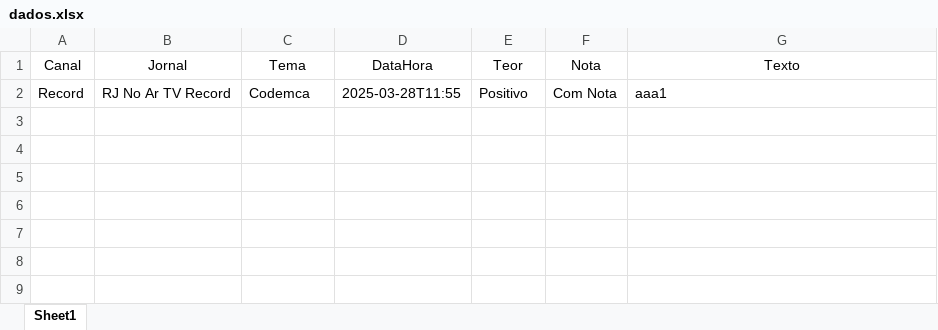
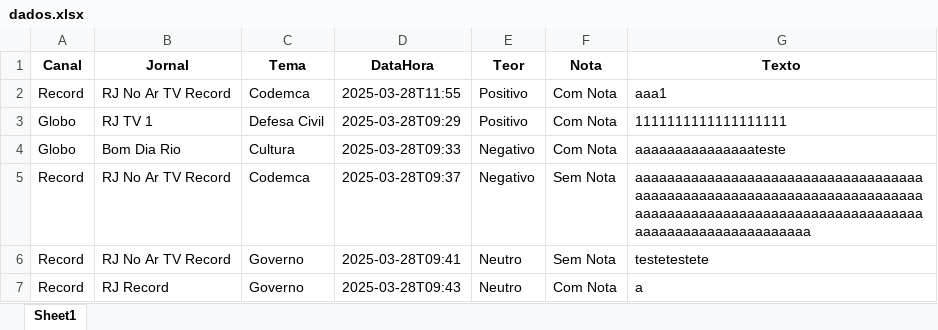
Before and after one commit to Marocosz/webdashtv, an Excel workbook: dados.xlsx, sheet Sheet1, drawn as a sheet; values as stored, in another font and other column widths than the file's, no borders; the diff names each change by its address in the sheet, - before the commit and + after, or states it on an @@ line.

```diff
--- a/dados.xlsx (sheet Sheet1)
+++ b/dados.xlsx (sheet Sheet1)
-A1:G1 bold: off
+A1:G1 bold: on
+row 3: Globo | RJ TV 1 | Defesa Civil | 2025-03-28T09:29 | Positivo | Com Nota | 1111111111111111111
+row 4: Globo | Bom Dia Rio | Cultura | 2025-03-28T09:33 | Negativo | Com Nota | aaaaaaaaaaaaaaateste
+row 5: Record | RJ No Ar TV Record | Codemca | 2025-03-28T09:37 | Negativo | Sem Nota | aaaaaaaaaaaaaaaaaaaaaaaaaaaaaaaaaaaaaaaaaaaaaaaaaaaaaaaaaaaaaaaaaaaaaaaaaaaaaaaaaaaaaaaaaaaaaaaaaaaaaaaaaaaaaaaaaaaaaaaaaaaaaaaaaa
+row 6: Record | RJ No Ar TV Record | Governo | 2025-03-28T09:41 | Neutro | Sem Nota | testetestete
+row 7: Record | RJ Record | Governo | 2025-03-28T09:43 | Neutro | Com Nota | a
```
Also changed, not shown: 3 other files.
